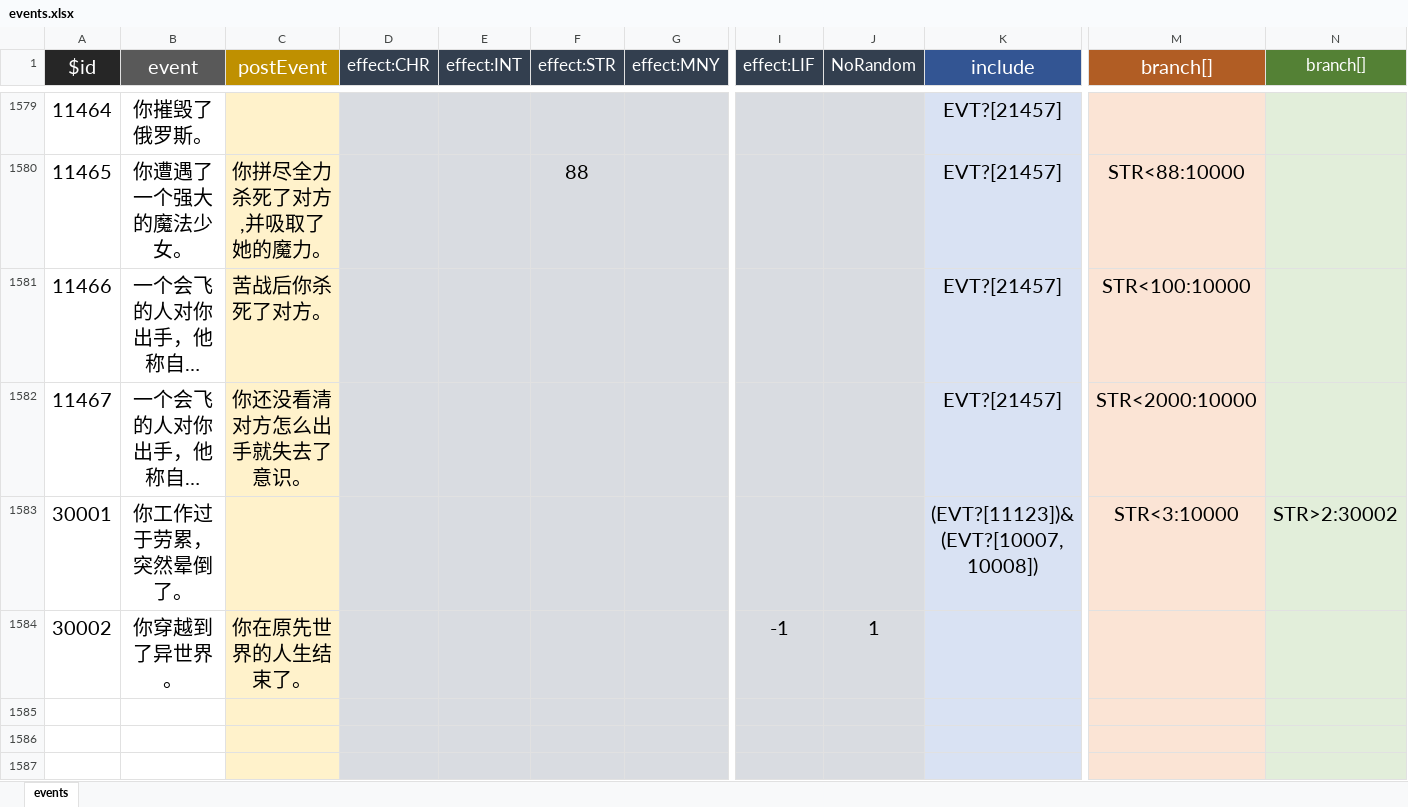
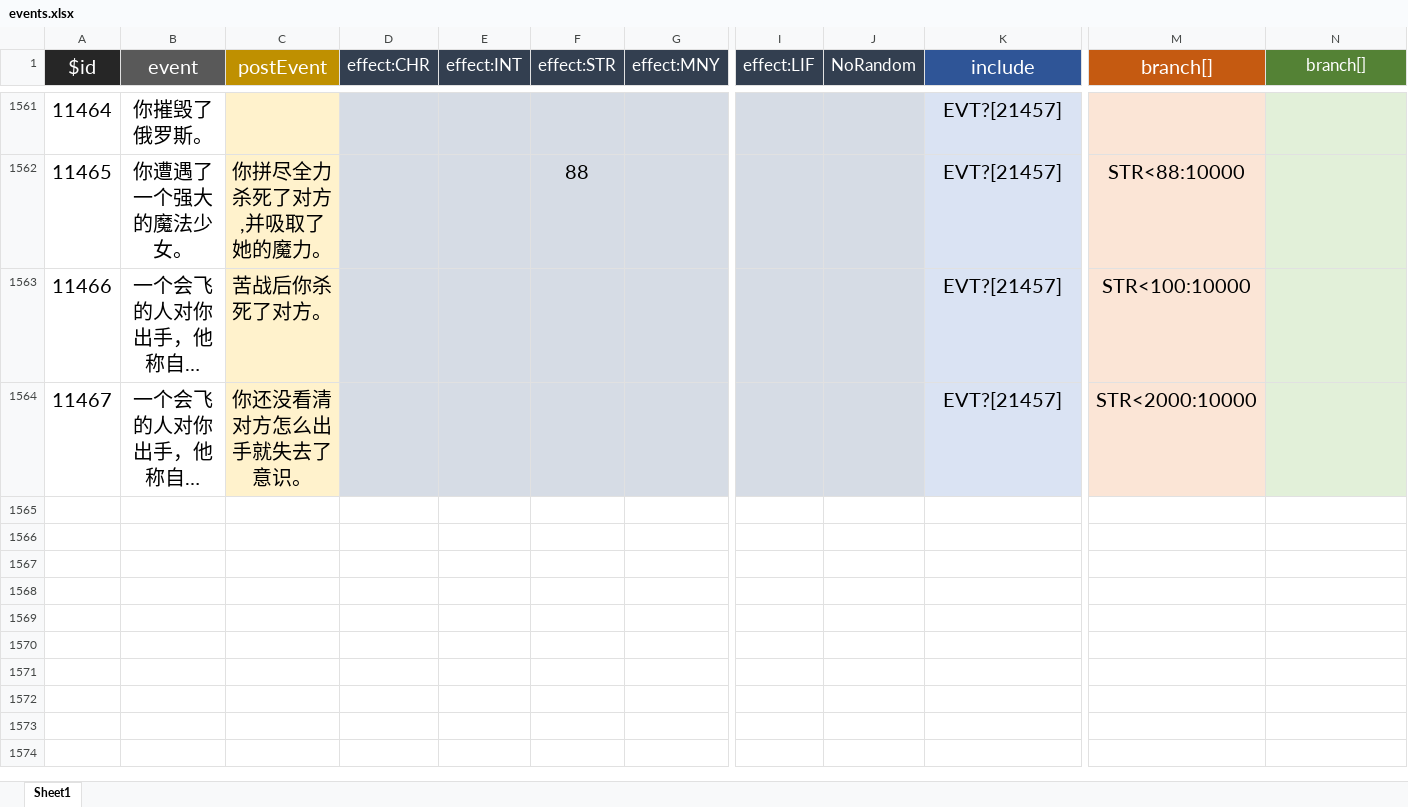
Before and after one commit to huige233/liftresartnon, an Excel workbook: lifeRestart_other/data/events.xlsx, sheet Sheet1, drawn as a sheet; only a part is shown, gaps mark what is left out; long unchanged cells end in …; values as stored, in another font and other column widths than the file's, no borders; rows hold the shown columns only; the diff covers the shown part only; the diff names each change by its address in the sheet, - before the commit and + after, or states it on an @@ line.

```diff
--- a/lifeRestart_other/data/events.xlsx (sheet Sheet1)
+++ b/lifeRestart_other/data/events.xlsx (sheet Sheet1)
-sheet tab: events
+sheet tab: Sheet1
-row 1583: 30001 | 你工作过于劳累，突然晕倒了。 |  |  |  |  |  |  |  | (EVT?[11123])&(EVT?[10007,10008]) | STR<3:10000 | STR>2:30002
-row 1584: 30002 | 你穿越到了异世界。 | 你在原先世界的人生结束了。 |  |  |  |  | -1 | 1
-row 1585: (empty)
-row 1586: (empty)
-row 1587: (empty)
```
Also changed, not shown: 22 removed rows and 11 edited cells elsewhere in this sheet, lifeRestart_other/data/age.xlsx, lifeRestart_other/data/talents.xlsx, 13 other files.
